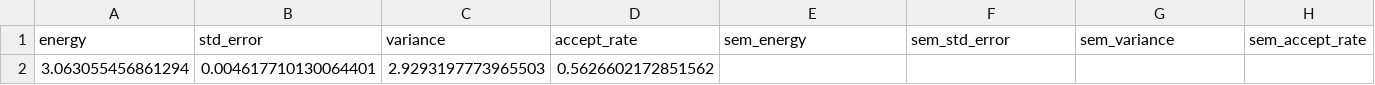
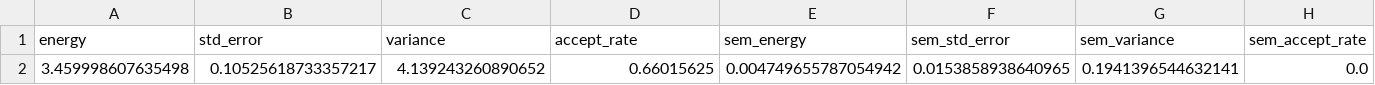
Before and after one commit to Daniel-Haas-B/NeuralQuantumState, a CSV file: data/playground.csv, drawn as a sheet; only a part is shown; removed rows and columns are numbered as before the commit, all else as after; rows hold the shown columns only; the diff names each change by its address in the sheet, - before the commit and + after, or states it on an @@ line.

```diff
--- a/data/playground.csv
+++ b/data/playground.csv
-row 2: 3.063055456861294 | 0.004617710130064401 | 2.9293197773965503 | 0.5626602172851562
+row 2: 3.459998607635498 | 0.10525618733357217 | 4.139243260890652 | 0.66015625 | 0.004749655787054942 | 0.0153858938640965 | 0.1941396544632141 | 0.0
```
Also changed, not shown: 5 other files.
